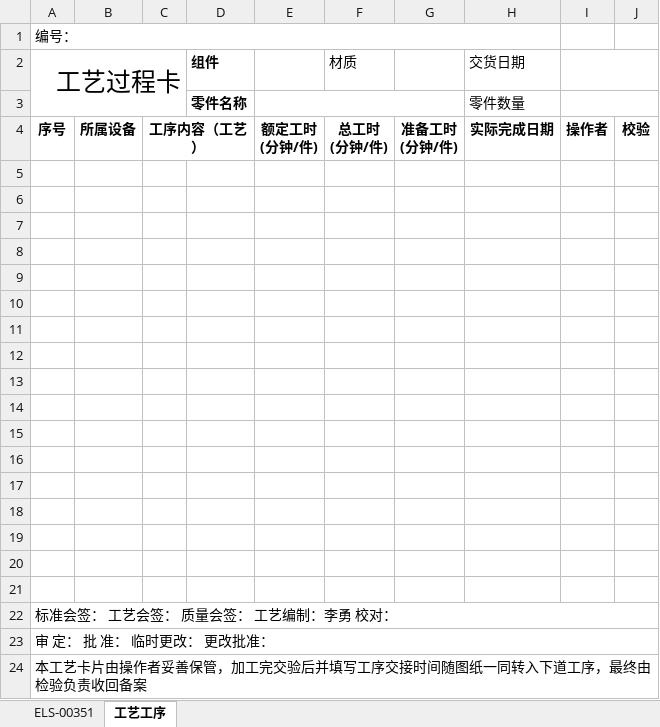
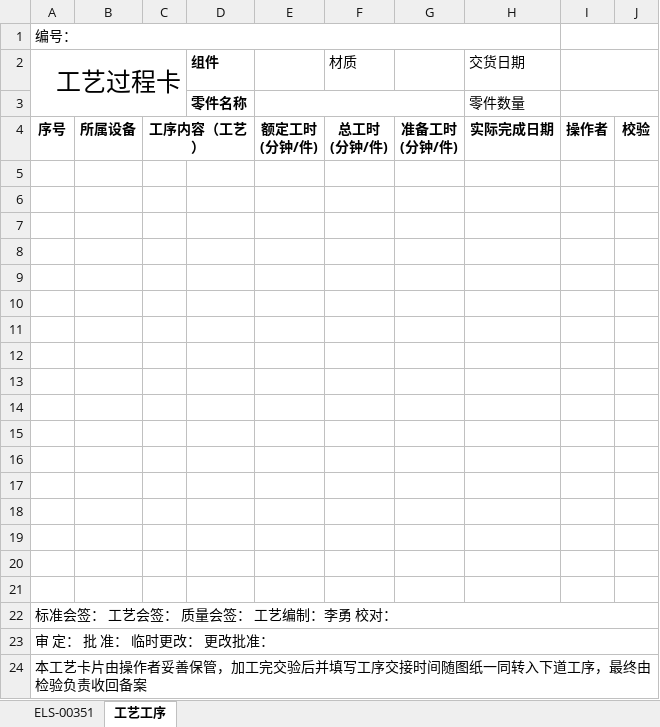
Before and after one commit to liihong/web-scpc, an Excel workbook: cms-server/utils/bomModel.xlsx, sheet 工艺工序, drawn as a sheet; values as stored, in another font and other column widths than the file's, no borders; the diff names each change by its address in the sheet, - before the commit and + after, or states it on an @@ line.

```diff
--- a/cms-server/utils/bomModel.xlsx (sheet 工艺工序)
+++ b/cms-server/utils/bomModel.xlsx (sheet 工艺工序)
+I1:J1 merged
```
Also changed, not shown: sheet ELS-00351, cms-server/utils/clModel.xlsx, 15 other files.
